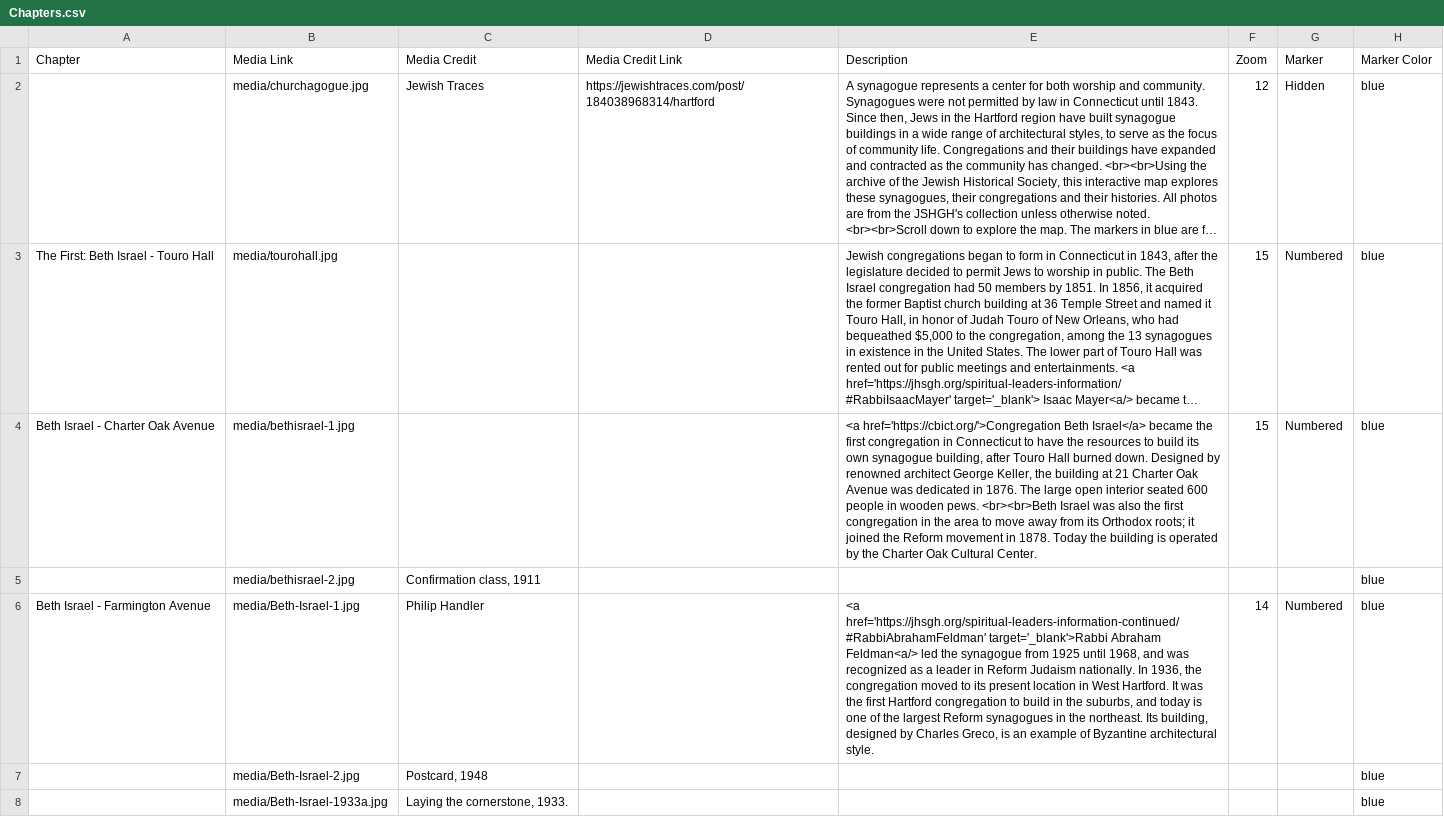
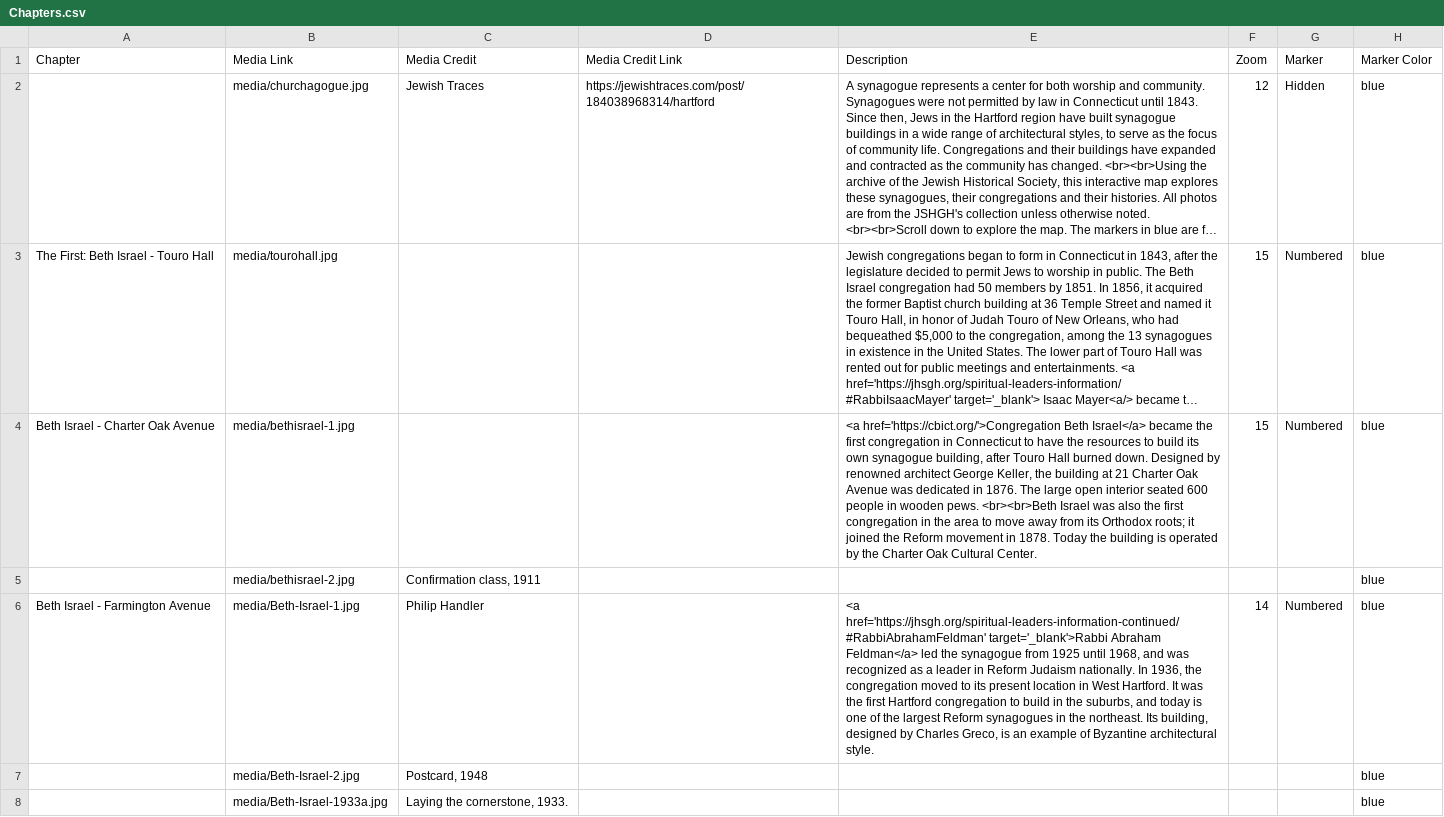
Before and after one commit to jhsgh/storymap, a CSV file: csv/Chapters.csv, drawn as a sheet; only a part is shown; long unchanged cells end in …; the diff names each change by its address in the sheet, - before the commit and + after, or states it on an @@ line.

Commit message:
Add files via upload

```diff
--- a/csv/Chapters.csv
+++ b/csv/Chapters.csv
-E6 (Description): …target='_blank'>Rabbi Abraham Feldman<a/> led the…
+E6 (Description): …target='_blank'>Rabbi Abraham Feldman</a> led the…
```
